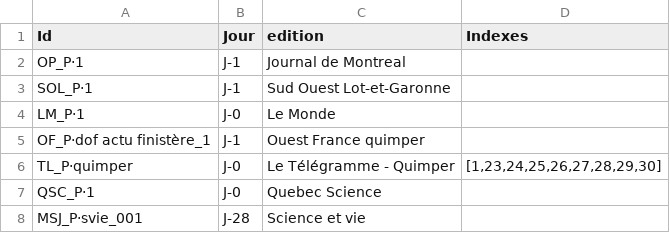
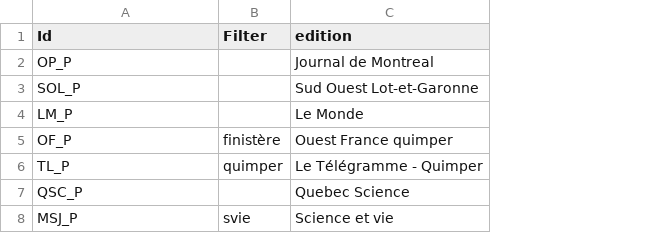
Before and after one commit to paniereric-coder/eureka, a CSV file: liste.csv, drawn as a sheet; removed rows and columns are numbered as before the commit, all else as after; the diff names each change by its address in the sheet, - before the commit and + after, or states it on an @@ line.

Commit message:
add filter

```diff
--- a/liste.csv
+++ b/liste.csv
-column B (Jour), rows 2-8: J-1 | J-1 | J-0 | J-1 | J-0 | J-0 | J-28
+column B (Filter), rows 5-8: finistère | quimper |  | svie
-column D (Indexes), row 6: [1,23,24,25,26,27,28,29,30]
-A2 (Id): OP_P·1
+A2 (Id): OP_P
-A3 (Id): SOL_P·1
+A3 (Id): SOL_P
-A4 (Id): LM_P·1
+A4 (Id): LM_P
-A5 (Id): OF_P·dof actu finistère_1
+A5 (Id): OF_P
-A6 (Id): TL_P·quimper
+A6 (Id): TL_P
-A7 (Id): QSC_P·1
+A7 (Id): QSC_P
-A8 (Id): MSJ_P·svie_001
+A8 (Id): MSJ_P
```
Also changed, not shown: 1 other file.
